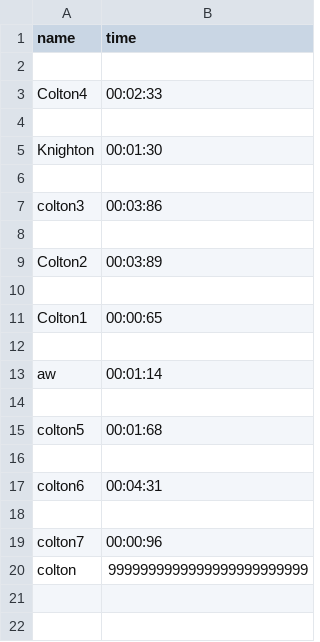
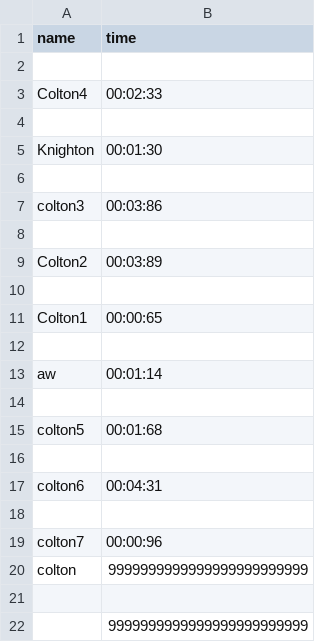
Before and after one commit to KnightenCooper/map-guessing-game, a CSV file: game/leaderboard.csv, drawn as a sheet; the diff names each change by its address in the sheet, - before the commit and + after, or states it on an @@ line.

Commit message:
commit stuff

```diff
--- a/game/leaderboard.csv
+++ b/game/leaderboard.csv
+row 21: (empty)
+row 22:  | 9999999999999999999999999
```
